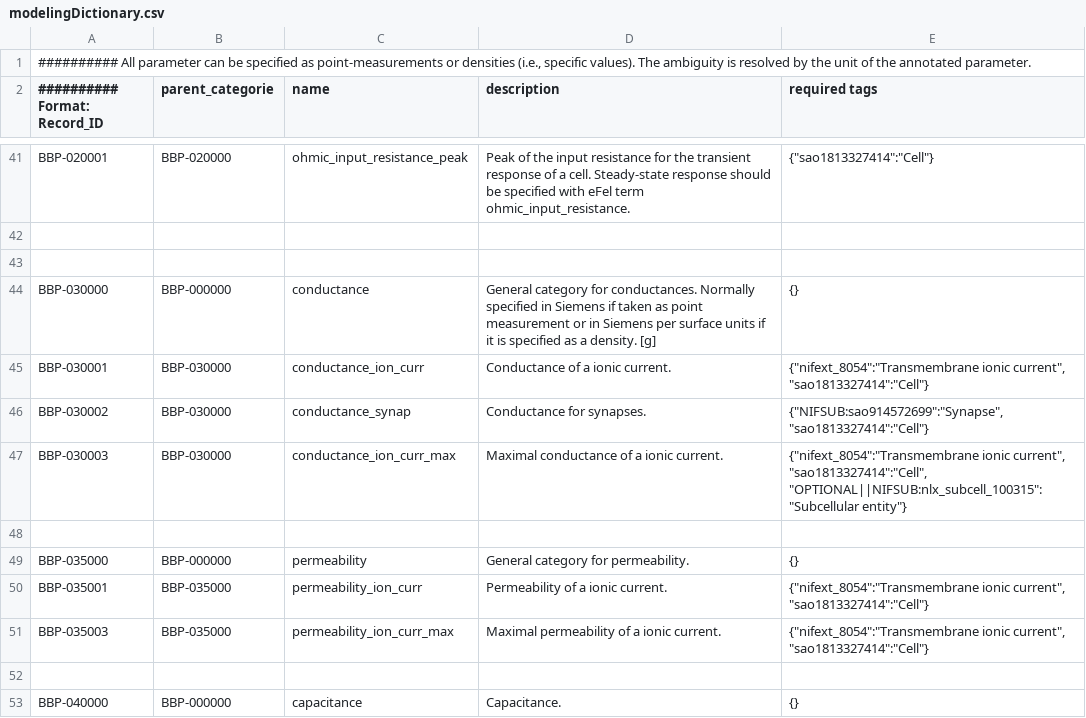
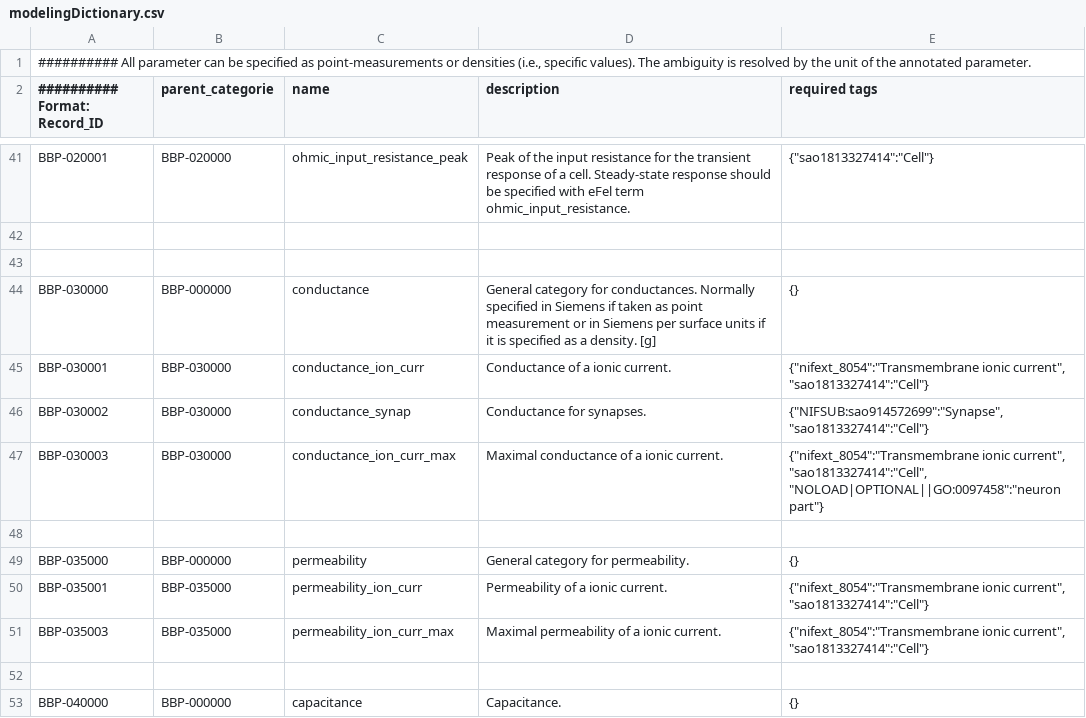
Before and after one commit to BlueBrain/nat, a CSV file: modelingDictionary.csv, drawn as a sheet; only a part is shown, gaps mark what is left out.

```diff
--- a/modelingDictionary.csv
+++ b/modelingDictionary.csv
@@ -46,3 +46,3 @@
 "BBP-030002";"BBP-030000";"conductance_synap";"Conductance for synapses.";{"NIFSUB:sao914572699":"Synapse", "sao1813327414":"Cell"}
-"BBP-030003";"BBP-030000";"conductance_ion_curr_max";"Maximal conductance of a ionic current.";{"nifext_8054":"Transmembrane ionic current", "sao1813327414":"Cell", "OPTIONAL||NIFSUB:nlx_subcell_100315":"Subcellular entity"}
+"BBP-030003";"BBP-030000";"conductance_ion_curr_max";"Maximal conductance of a ionic current.";{"nifext_8054":"Transmembrane ionic current", "sao1813327414":"Cell", "NOLOAD|OPTIONAL||GO:0097458":"neuron part"}
 
```
Also changed, not shown: additionsToOntologies.csv, 32 other files.
